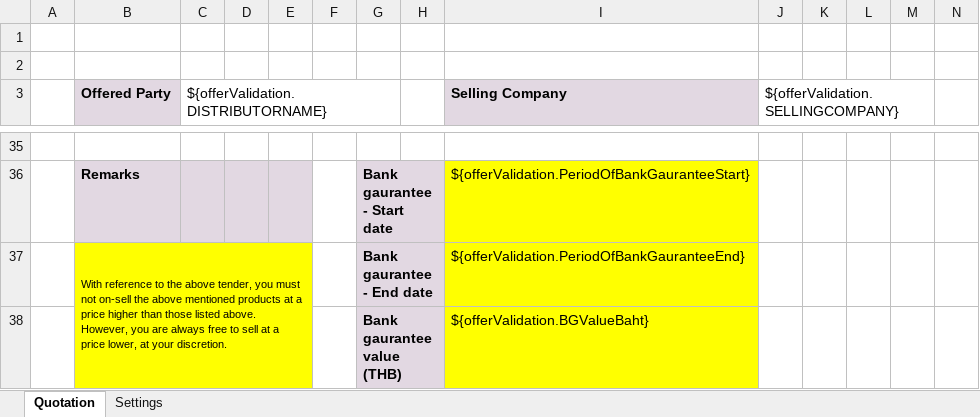
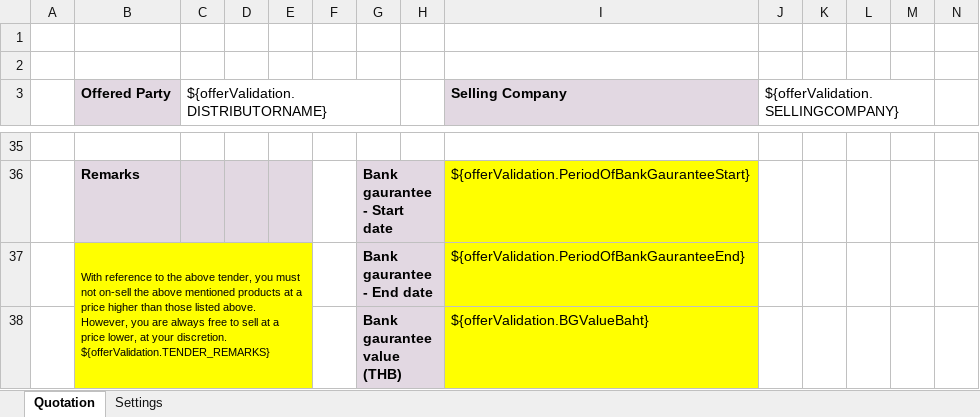
Before and after one commit to mandar-velankar/TNDR_FAST_BACKEND, an Excel workbook: srv/xlsx-templates/TH - Quotation Template.xlsx, sheet Quotation, drawn as a sheet; only a part is shown, gaps mark what is left out; values as stored, in another font and other column widths than the file's, no borders; charts and pictures not drawn; ↵ is a line break in a cell; the diff names each change by its address in the sheet, - before the commit and + after, or states it on an @@ line.

Commit message:
Updated TH quotation document

```diff
--- a/srv/xlsx-templates/TH - Quotation Template.xlsx (sheet Quotation)
+++ b/srv/xlsx-templates/TH - Quotation Template.xlsx (sheet Quotation)
-B37 (Offered Party): …your discretion.
+B37 (Offered Party): …your discretion. ↵ ${offerValidation.TENDER_REMARKS}
```
Also changed, not shown: sheet Settings.
